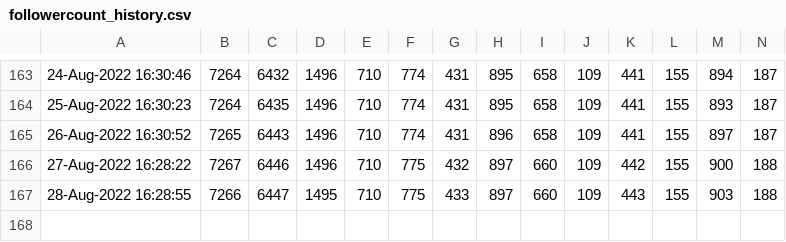
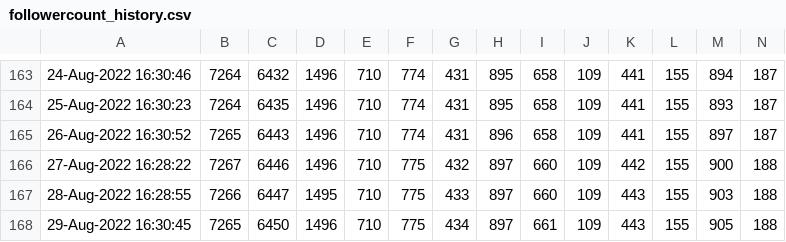
Before and after one commit to minoue-xx/Track-number-of-followers-using-Twitter-API, a CSV file: followercount_history.csv, drawn as a sheet; only a part is shown, gaps mark what is left out; rows hold the shown columns only; the diff names each change by its address in the sheet, - before the commit and + after, or states it on an @@ line.

Commit message:
Follower count history Updated by github-actions

```diff
--- a/followercount_history.csv
+++ b/followercount_history.csv
+row 168: 29-Aug-2022 16:30:45 | 7265 | 6450 | 1496 | 710 | 775 | 434 | 897 | 661 | 109 | 443 | 155 | 905 | 188
```
Also changed, not shown: uniquefollowercount_history.csv, 1 other file.
